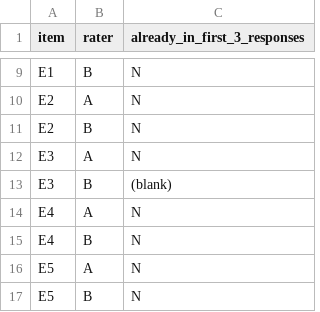
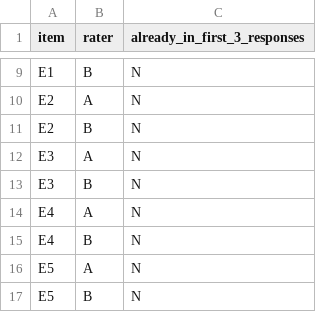
Before and after one commit to capia102026/article-icse2027, a CSV file: ratings/v06_baseline_ratings.csv, drawn as a sheet; only a part is shown, gaps mark what is left out.

Commit message:
Update v06 baseline ratings after rater completed the blank item

```diff
--- a/ratings/v06_baseline_ratings.csv
+++ b/ratings/v06_baseline_ratings.csv
@@ -12,3 +12,3 @@ E2,B,N
 E3,A,N
-E3,B,(blank)
+E3,B,N
 E4,A,N
```
Also changed, not shown: 3 other files.
